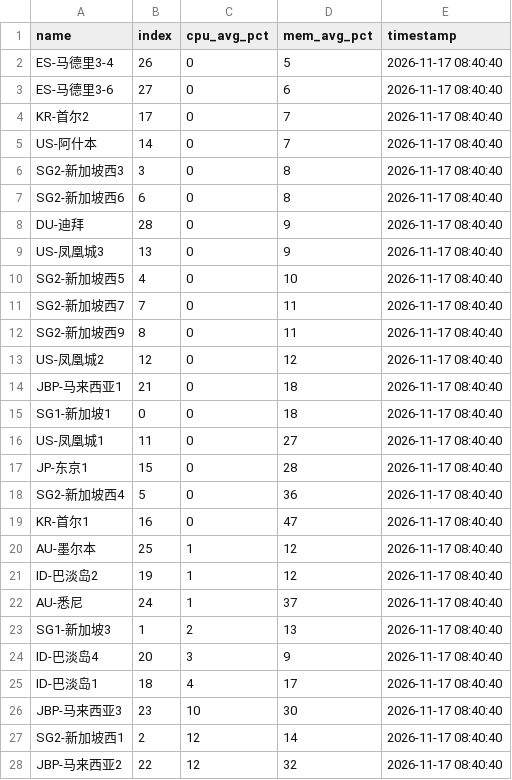
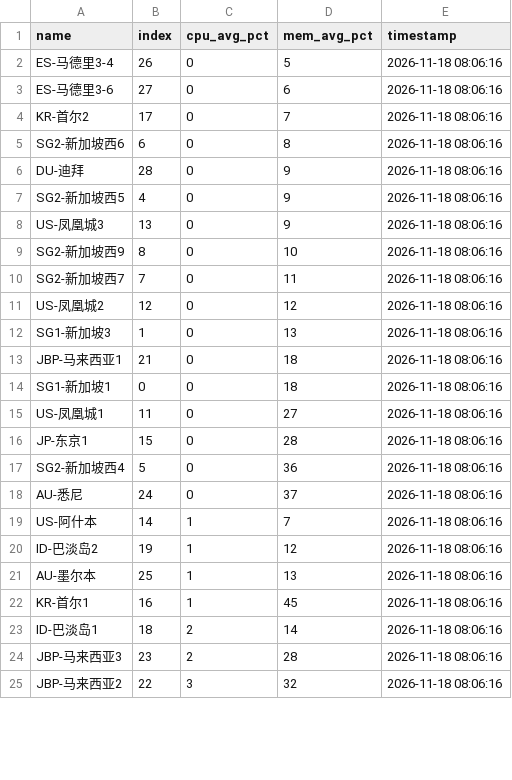
Before and after one commit to suwei8/oci-keepalive-tunnel, a CSV file: csv/resource_usage.csv, drawn as a sheet; only a part is shown; the diff covers the shown part only.

```diff
--- a/csv/resource_usage.csv
+++ b/csv/resource_usage.csv
@@ -1,28 +1,25 @@
 name,index,cpu_avg_pct,mem_avg_pct,timestamp
-ES-马德里3-4,26,0,5,2026-11-17 08:40:40
-ES-马德里3-6,27,0,6,2026-11-17 08:40:40
-KR-首尔2,17,0,7,2026-11-17 08:40:40
-US-阿什本,14,0,7,2026-11-17 08:40:40
-SG2-新加坡西3,3,0,8,2026-11-17 08:40:40
-SG2-新加坡西6,6,0,8,2026-11-17 08:40:40
-DU-迪拜,28,0,9,2026-11-17 08:40:40
-US-凤凰城3,13,0,9,2026-11-17 08:40:40
-SG2-新加坡西5,4,0,10,2026-11-17 08:40:40
-SG2-新加坡西7,7,0,11,2026-11-17 08:40:40
-SG2-新加坡西9,8,0,11,2026-11-17 08:40:40
-US-凤凰城2,12,0,12,2026-11-17 08:40:40
-JBP-马来西亚1,21,0,18,2026-11-17 08:40:40
-SG1-新加坡1,0,0,18,2026-11-17 08:40:40
-US-凤凰城1,11,0,27,2026-11-17 08:40:40
-JP-东京1,15,0,28,2026-11-17 08:40:40
-SG2-新加坡西4,5,0,36,2026-11-17 08:40:40
-KR-首尔1,16,0,47,2026-11-17 08:40:40
-AU-墨尔本,25,1,12,2026-11-17 08:40:40
-ID-巴淡岛2,19,1,12,2026-11-17 08:40:40
-AU-悉尼,24,1,37,2026-11-17 08:40:40
-SG1-新加坡3,1,2,13,2026-11-17 08:40:40
-ID-巴淡岛4,20,3,9,2026-11-17 08:40:40
-ID-巴淡岛1,18,4,17,2026-11-17 08:40:40
-JBP-马来西亚3,23,10,30,2026-11-17 08:40:40
-SG2-新加坡西1,2,12,14,2026-11-17 08:40:40
-JBP-马来西亚2,22,12,32,2026-11-17 08:40:40
+ES-马德里3-4,26,0,5,2026-11-18 08:06:16
+ES-马德里3-6,27,0,6,2026-11-18 08:06:16
+KR-首尔2,17,0,7,2026-11-18 08:06:16
+SG2-新加坡西6,6,0,8,2026-11-18 08:06:16
+DU-迪拜,28,0,9,2026-11-18 08:06:16
+SG2-新加坡西5,4,0,9,2026-11-18 08:06:16
+US-凤凰城3,13,0,9,2026-11-18 08:06:16
+SG2-新加坡西9,8,0,10,2026-11-18 08:06:16
+SG2-新加坡西7,7,0,11,2026-11-18 08:06:16
+US-凤凰城2,12,0,12,2026-11-18 08:06:16
+SG1-新加坡3,1,0,13,2026-11-18 08:06:16
+JBP-马来西亚1,21,0,18,2026-11-18 08:06:16
+SG1-新加坡1,0,0,18,2026-11-18 08:06:16
+US-凤凰城1,11,0,27,2026-11-18 08:06:16
+JP-东京1,15,0,28,2026-11-18 08:06:16
+SG2-新加坡西4,5,0,36,2026-11-18 08:06:16
+AU-悉尼,24,0,37,2026-11-18 08:06:16
+US-阿什本,14,1,7,2026-11-18 08:06:16
+ID-巴淡岛2,19,1,12,2026-11-18 08:06:16
+AU-墨尔本,25,1,13,2026-11-18 08:06:16
+KR-首尔1,16,1,45,2026-11-18 08:06:16
+ID-巴淡岛1,18,2,14,2026-11-18 08:06:16
+JBP-马来西亚3,23,2,28,2026-11-18 08:06:16
+JBP-马来西亚2,22,3,32,2026-11-18 08:06:16
```
Also changed, not shown: 2 added rows, 1 removed row and 3 edited cells elsewhere in this file.
